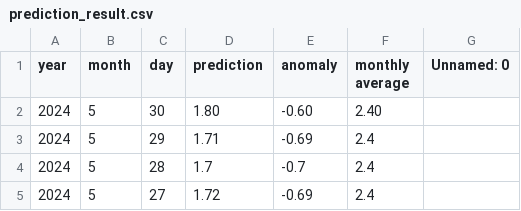
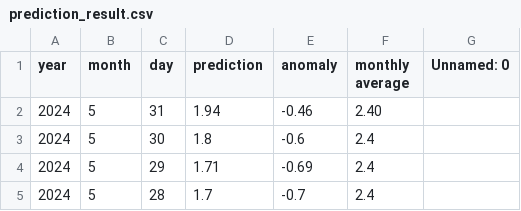
Before and after one commit to yoshi2149/head_rot, a CSV file: prediction_result.csv, drawn as a sheet; only a part is shown; the shorter side is filled out with more unchanged rows.

Commit message:
2024/05/24 - 03:00:32

```diff
--- a/prediction_result.csv
+++ b/prediction_result.csv
@@ -1,3 +1,4 @@
 year,month,day,prediction,anomaly,monthly average,Unnamed: 0
-2024,5,30,1.80,-0.60,2.40,
+2024,5,31,1.94,-0.46,2.40,
+2024,5,30,1.8,-0.6,2.4,
 2024,5,29,1.71,-0.69,2.4,
```
